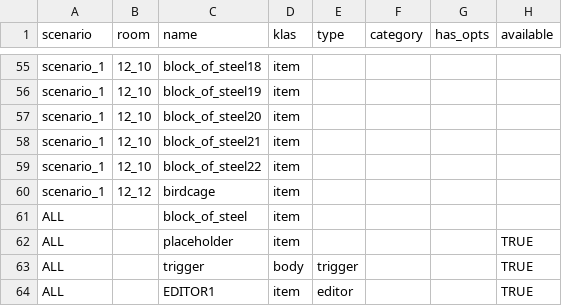
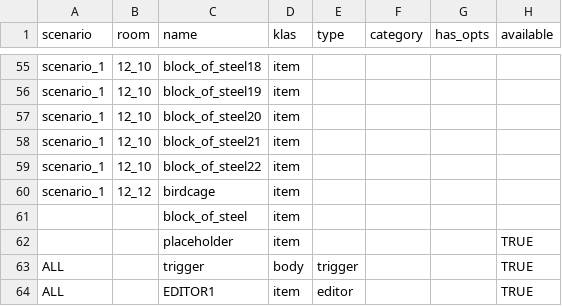
Before and after one commit to dimch0/circles, a CSV file: data/data.csv, drawn as a sheet; only a part is shown, gaps mark what is left out; the diff names each change by its address in the sheet, - before the commit and + after, or states it on an @@ line.

```diff
--- a/data/data.csv
+++ b/data/data.csv
-A61:A62 (scenario): ALL
+A61:A62 (scenario): (empty)
```
Also changed, not shown: data/all.csv, 17 other files.
